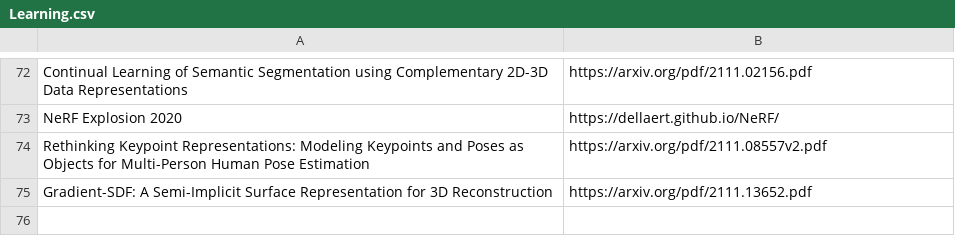
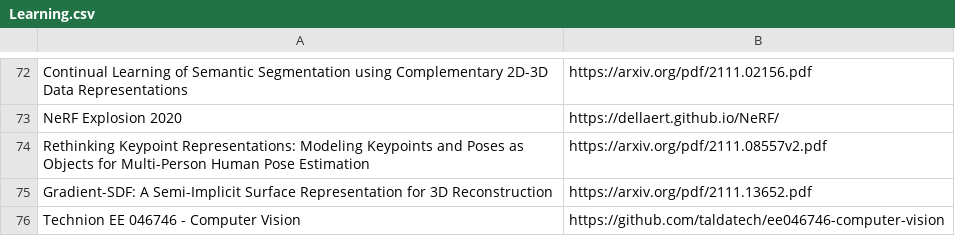
Before and after one commit to shanmo/awesome-object-slam, a CSV file: Learning.csv, drawn as a sheet; only a part is shown, gaps mark what is left out; the diff names each change by its address in the sheet, - before the commit and + after, or states it on an @@ line.

```diff
--- a/Learning.csv
+++ b/Learning.csv
+row 76: Technion EE 046746 - Computer Vision | https://github.com/taldatech/ee046746-computer-vision
```
Also changed, not shown: SLAM.csv, 1 other file.
